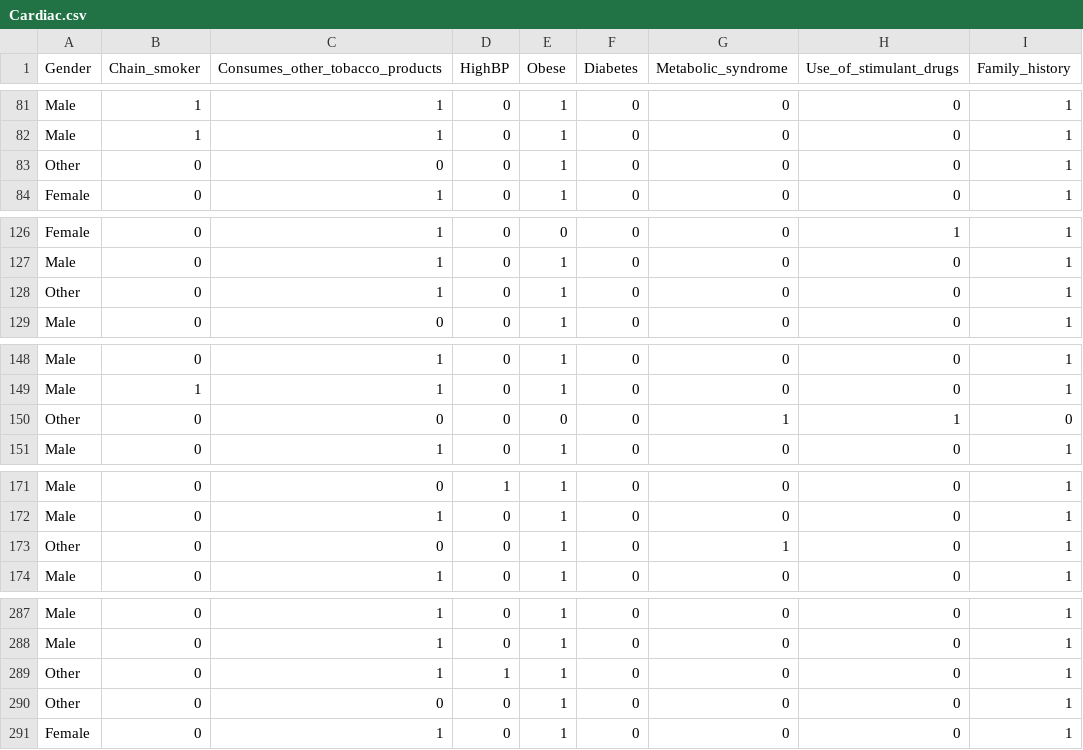
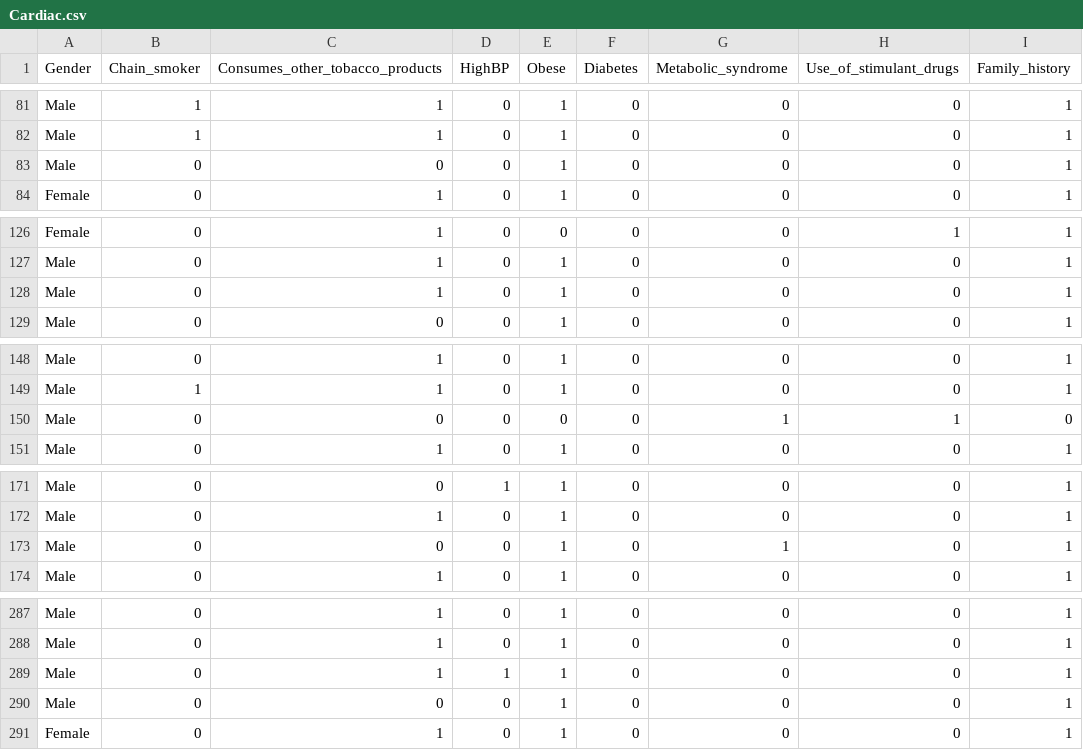
Before and after one commit to Seprishi/Feature_Selection, a CSV file: Cardiac.csv, drawn as a sheet; only a part is shown, gaps mark what is left out; the diff covers the shown part only; the diff names each change by its address in the sheet, - before the commit and + after, or states it on an @@ line.

Commit message:
Add files via upload

```diff
--- a/Cardiac.csv
+++ b/Cardiac.csv
-A83 (Gender): Other
+A83 (Gender): Male
-A128 (Gender): Other
+A128 (Gender): Male
-A150 (Gender): Other
+A150 (Gender): Male
-A173 (Gender): Other
+A173 (Gender): Male
-A289:A290 (Gender): Other
+A289:A290 (Gender): Male
```
Also changed, not shown: 20 edited cells elsewhere in this file.
